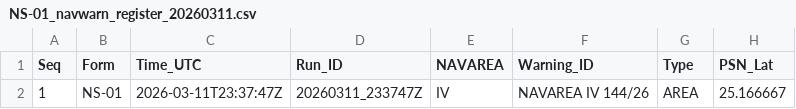
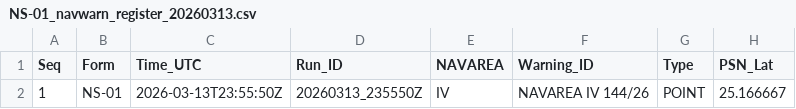
Before and after one commit to ProcyonDynamic/NAVSYS_MINI, a CSV file: tmp_navwarn_test/NAVWARN/reports/NS-01_navwarn_register_20260313.csv (was tmp_navwarn_test/NAVWARN/reports/NS-01_navwarn_register_20260311.csv), drawn as a sheet; only a part is shown; the diff names each change by its address in the sheet, - before the commit and + after, or states it on an @@ line.

```diff
--- a/tmp_navwarn_test/NAVWARN/reports/NS-01_navwarn_register_20260311.csv
+++ b/tmp_navwarn_test/NAVWARN/reports/NS-01_navwarn_register_20260313.csv
-C2 (Time_UTC): 2026-03-11T23:37:47Z
+C2 (Time_UTC): 2026-03-13T23:55:50Z
-D2 (Run_ID): 20260311_233747Z
+D2 (Run_ID): 20260313_235550Z
-G2 (Type): AREA
+G2 (Type): POINT
```
Also changed, not shown: NAVWARN/active_warning_table.csv, tmp_navwarn_test/NAVWARN/active_warning_table.csv, 41 other files.
